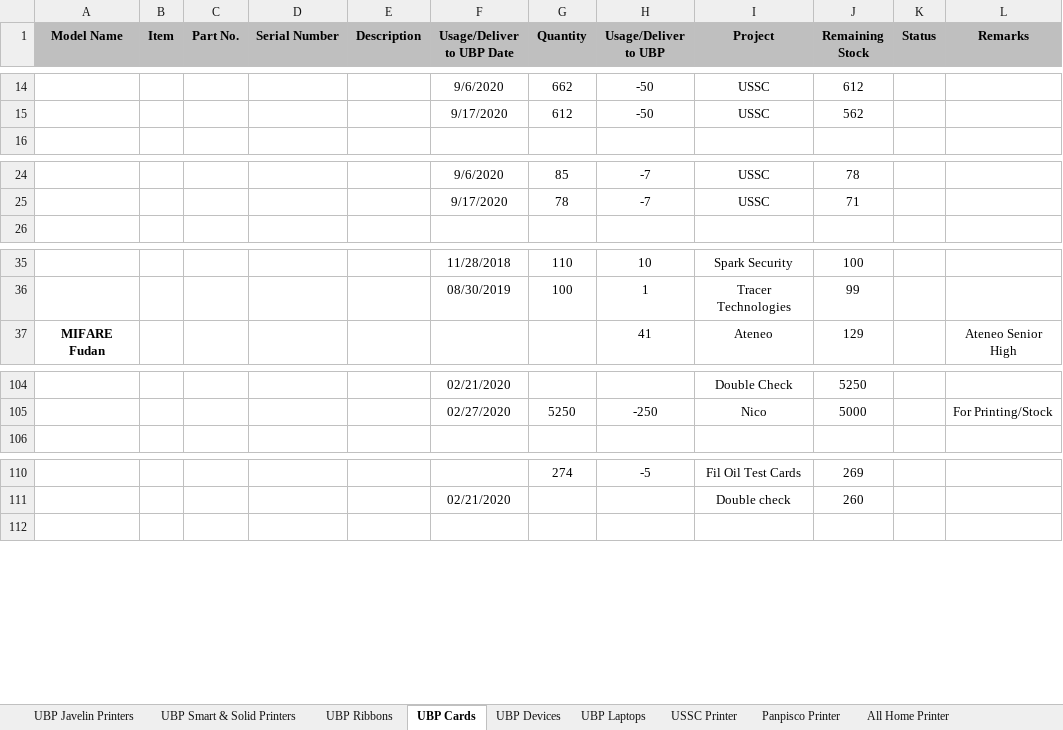
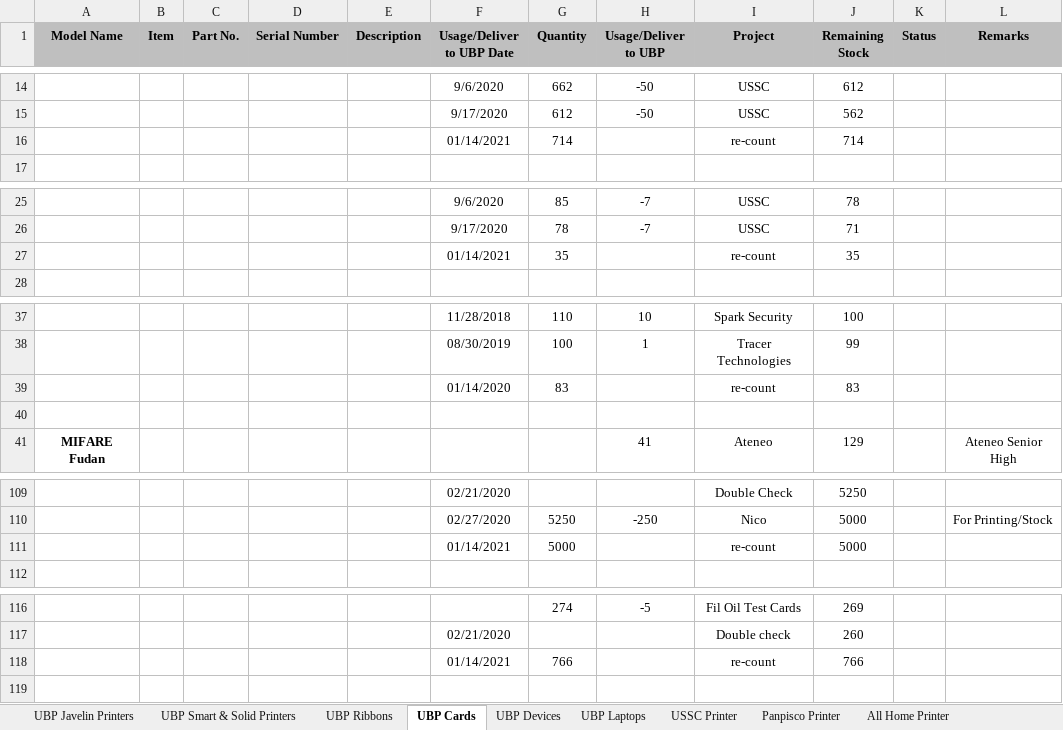
Before and after one commit to Mik-Arvin-Repo/Inventory, an Excel workbook: New Inventory.xlsx, sheet UBP Cards, drawn as a sheet; only a part is shown, gaps mark what is left out; values as stored, in another font and other column widths than the file's, no borders; the diff covers the shown part only; the diff names each change by its address in the sheet, - before the commit and + after, or states it on an @@ line.

```diff
--- a/New Inventory.xlsx (sheet UBP Cards)
+++ b/New Inventory.xlsx (sheet UBP Cards)
+row 16:  |  |  |  |  | 01/14/2021 | 714 |  | re-count | 714
+row 27:  |  |  |  |  | 01/14/2021 | 35 |  | re-count | 35
+row 39:  |  |  |  |  | 01/14/2020 | 83 |  | re-count | 83
+row 40: (empty)
+row 111:  |  |  |  |  | 01/14/2021 | 5000 |  | re-count | 5000
+row 118:  |  |  |  |  | 01/14/2021 | 766 |  | re-count | 766
```
Also changed, not shown: 2 added rows and 1 edited cell elsewhere in this sheet, sheet UBP Javelin Printers, sheet All Home Printer, sheet UBP Ribbons, sheet UCPB Printer, sheet USSC Printer, sheet UBP Devices, formulas that keep their value.
